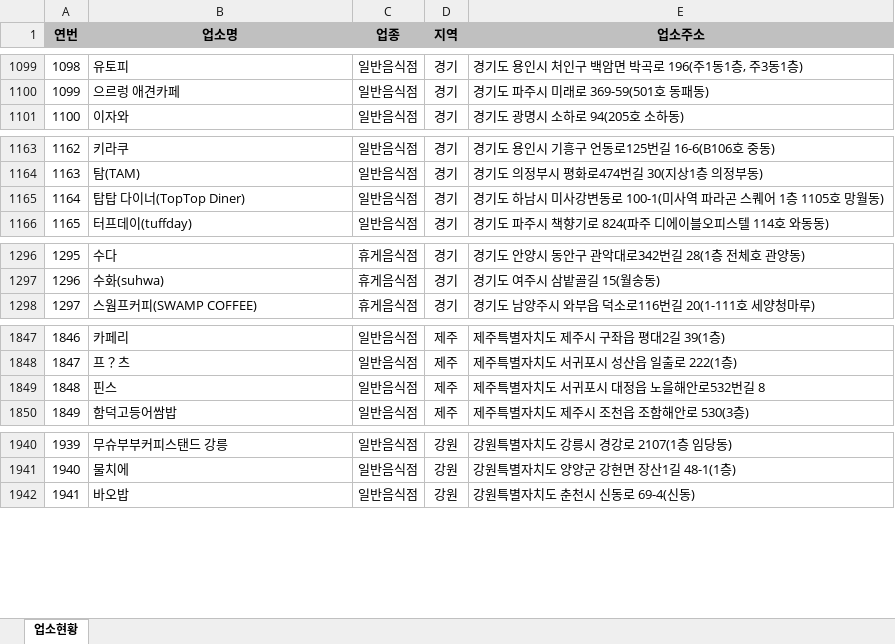
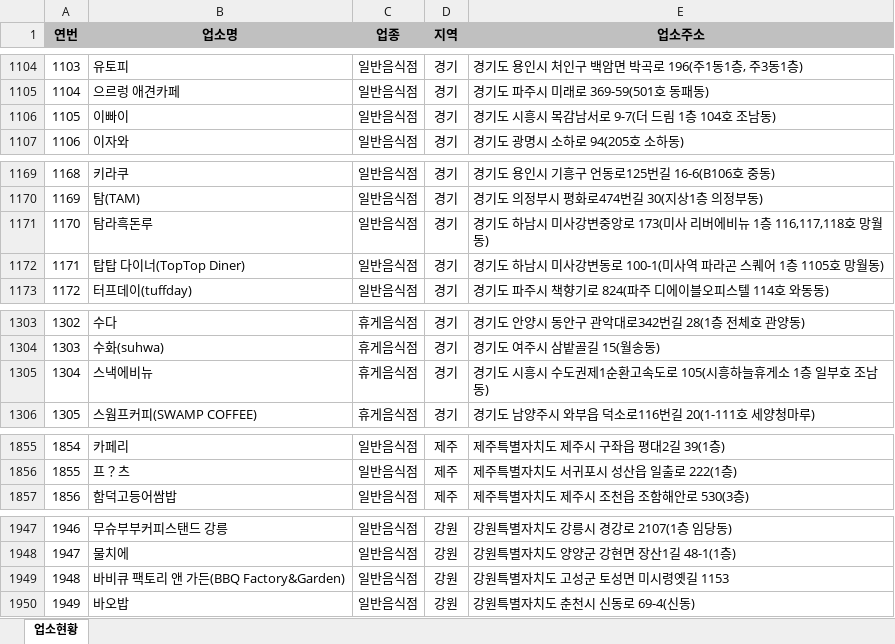
Before and after one commit to mumuabba/mumu_search, an Excel workbook: data.xlsx, sheet 업소현황, drawn as a sheet; only a part is shown, gaps mark what is left out; values as stored, in another font and other column widths than the file's, no borders; removed rows and columns are numbered as before the commit, all else as after; the diff covers the shown part only; the diff names each change by its address in the sheet, - before the commit and + after, or states it on an @@ line.

```diff
--- a/data.xlsx (sheet 업소현황)
+++ b/data.xlsx (sheet 업소현황)
@@ column A (연번) renumbered from row 549 down @@
+row 1106: 1105 | 이빠이 | 일반음식점 | 경기 | 경기도 시흥시 목감남서로 9-7(더 드림 1층 104호 조남동)
+row 1171: 1170 | 탐라흑돈루 | 일반음식점 | 경기 | 경기도 하남시 미사강변중앙로 173(미사 리버에비뉴 1층 116,117,118호 망월동)
+row 1305: 1304 | 스낵에비뉴 | 휴게음식점 | 경기 | 경기도 시흥시 수도권제1순환고속도로 105(시흥하늘휴게소 1층 일부호 조남동)
-row 1849: 1848 | 핀스 | 일반음식점 | 제주 | 제주특별자치도 서귀포시 대정읍 노을해안로532번길 8
+row 1949: 1948 | 바비큐 팩토리 앤 가든(BBQ Factory&Garden) | 일반음식점 | 강원 | 강원특별자치도 고성군 토성면 미시령옛길 1153
```
Also changed, not shown: 6 added rows and 2 moved rows elsewhere in this sheet, 2 other files.
